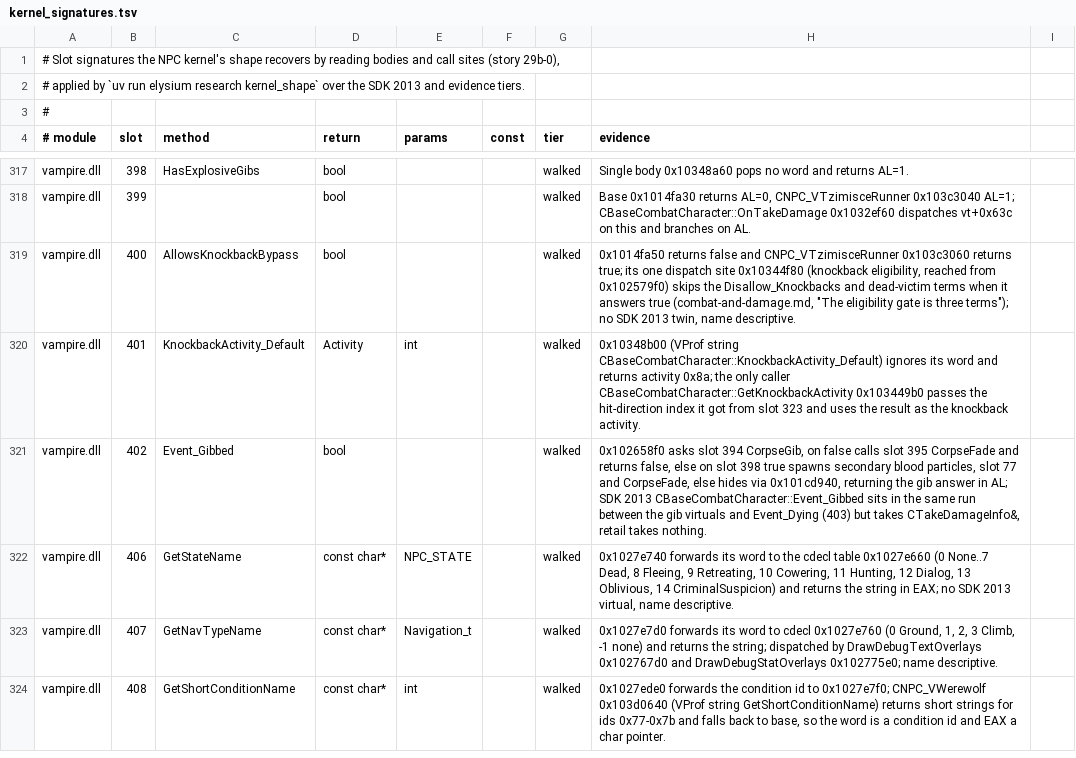
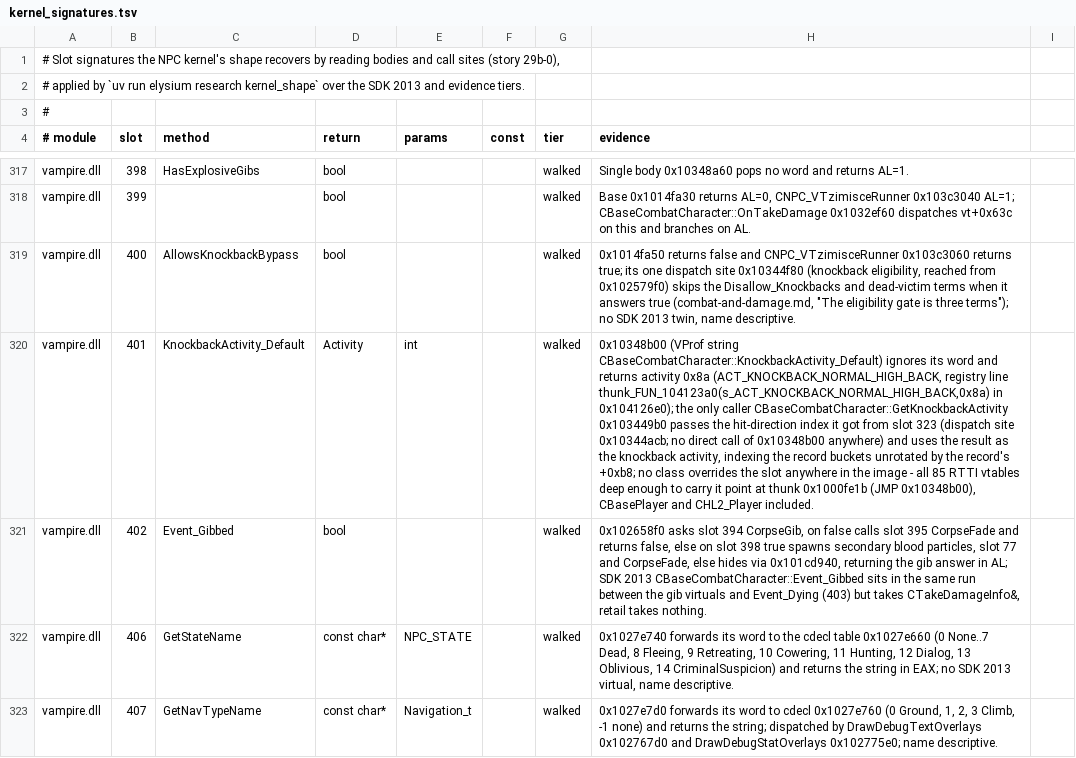
Before and after one commit to jlagedo/elysium-unreal, a TSV file: research/tooling/ghidra/driver/kernel_signatures.tsv, drawn as a sheet; only a part is shown, gaps mark what is left out; the shorter side is filled out with more unchanged rows; the diff names each change by its address in the sheet, - before the commit and + after, or states it on an @@ line.

Commit message:
docs(vtmb): combat-and-damage subsection and slot 401 signature prose
Hand-written recovery from a parallel session: a new subsection with three
pointer edits in combat-and-damage.md, and the extended reading on row 401
of kernel_signatures.tsv. The generated signatures.md row lands with the
next ledger regeneration.

```diff
--- a/research/tooling/ghidra/driver/kernel_signatures.tsv
+++ b/research/tooling/ghidra/driver/kernel_signatures.tsv
-H320 (evidence): …returns activity 0x8a; the only caller CBaseCombatCharacter::GetKnockbackActivity 0x103449b0 passes the hit-direction index it got from slot 323 and uses the result as the knockback activity.
+H320 (evidence): …returns activity 0x8a (ACT_KNOCKBACK_NORMAL_HIGH_BACK, registry line thunk_FUN_104123a0(s_ACT_KNOCKBACK_NORMAL_HIGH_BACK,0x8a) in 0x104126e0); the only caller CBaseCombatCharacter::GetKnockbackActivity 0x103449b0 passes the hit-direction index it got from slot 323 (dispatch site 0x10344acb; no direct call of 0x10348b00 anywhere) and uses the result as the knockback activity, indexing the record buckets unrotated by the record's +0xb8; no class overrides the slot anywhere in the image - all 85 RTTI vtables deep enough to carry it point at thunk 0x1000fe1b (JMP 0x10348b00), CBasePlayer and CHL2_Player included.
```
Also changed, not shown: 1 other file.
